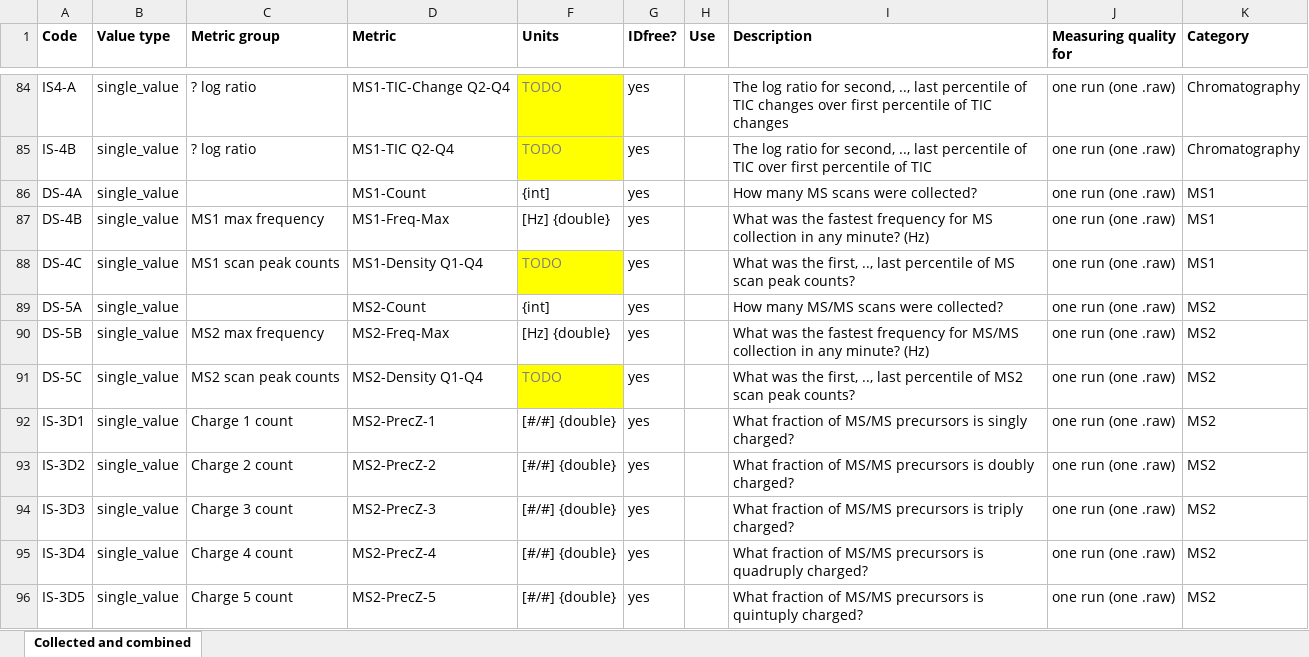
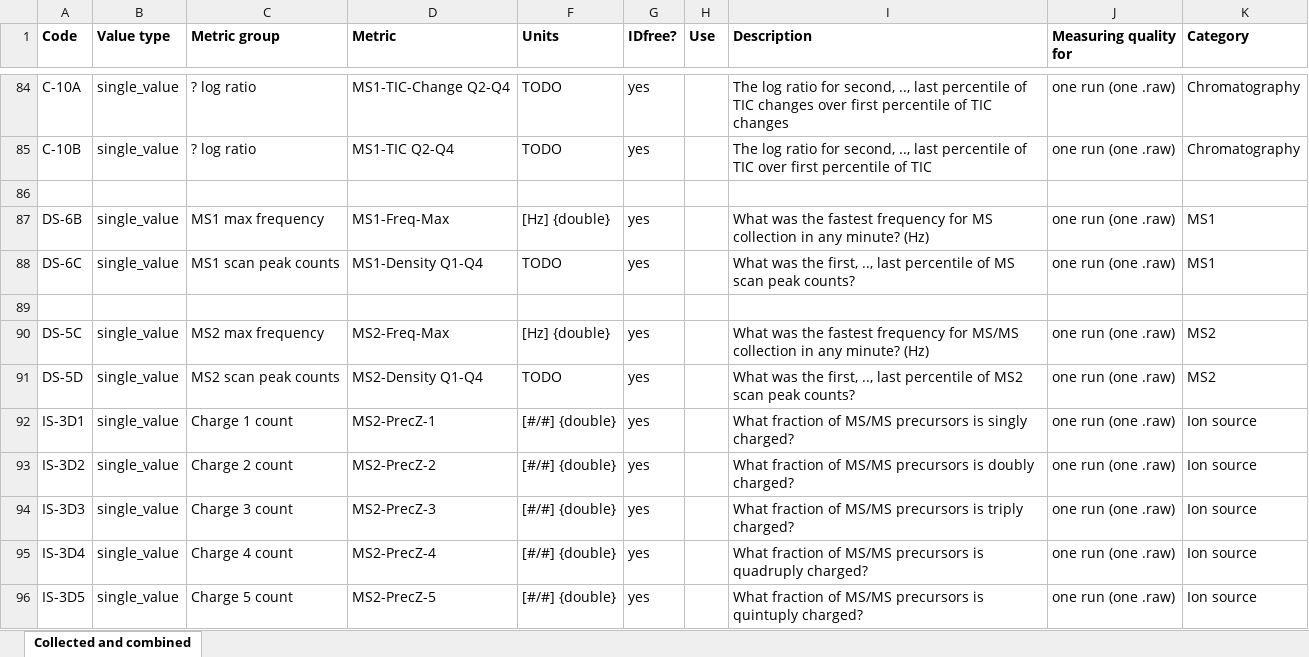
Before and after one commit to mwalzer/qcML-development, an Excel workbook: cv/qc-metric-collection.xlsx, sheet Collected and combined, drawn as a sheet; only a part is shown, gaps mark what is left out; values as stored, in another font and other column widths than the file's, no borders; the diff covers the shown part only; the diff names each change by its address in the sheet, - before the commit and + after, or states it on an @@ line.

```diff
--- a/cv/qc-metric-collection.xlsx (sheet Collected and combined)
+++ b/cv/qc-metric-collection.xlsx (sheet Collected and combined)
-A84 (Code): IS4-A
+A84 (Code): C-10A
@@ F84:F85 fill: #FFFF00 → none, text colour: #808080 → black @@
-A85 (Code): IS-4B
+A85 (Code): C-10B
-row 86: DS-4A | single_value |  | MS1-Count | {int] | yes |  | How many MS scans were collected? | one run (one .raw) | MS1
+row 86: (empty)
-A87 (Code): DS-4B
+A87 (Code): DS-6B
-A88 (Code): DS-4C
+A88 (Code): DS-6C
@@ F88 fill: #FFFF00 → none, text colour: #808080 → black @@
-row 89: DS-5A | single_value |  | MS2-Count | {int] | yes |  | How many MS/MS scans were collected? | one run (one .raw) | MS2
+row 89: (empty)
-A90 (Code): DS-5B
+A90 (Code): DS-5C
-A91 (Code): DS-5C
+A91 (Code): DS-5D
@@ F91 fill: #FFFF00 → none, text colour: #808080 → black @@
-K92:K96 (Category): MS2
+K92:K96 (Category): Ion source
```
Also changed, not shown: 1 added row, 29 edited cells and cell formats elsewhere in this sheet, hidden cells, 1 other file.
